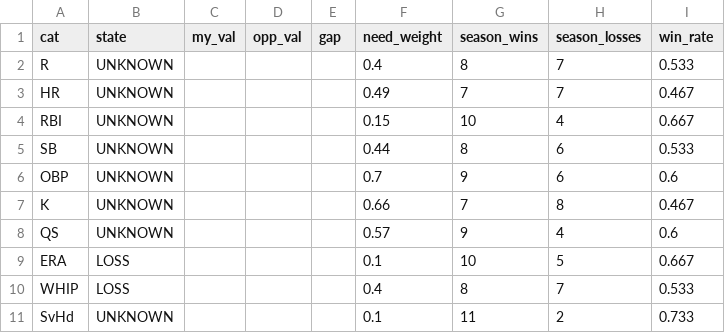
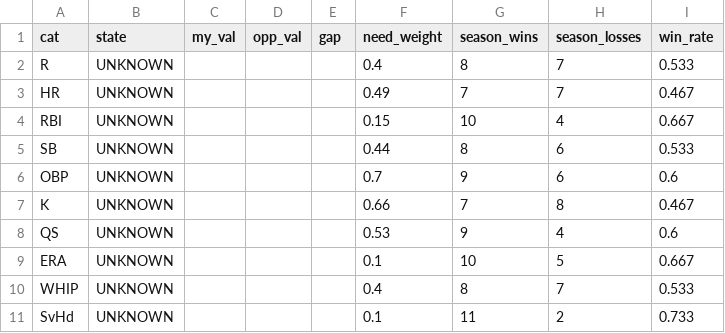
Before and after one commit to nickguarriello/pitch-slap, a CSV file: docs/data/matchup.csv, drawn as a sheet.

```diff
--- a/docs/data/matchup.csv
+++ b/docs/data/matchup.csv
@@ -7,5 +7,5 @@ OBP,UNKNOWN,,,,0.7,9,6,0.6
 K,UNKNOWN,,,,0.66,7,8,0.467
-QS,UNKNOWN,,,,0.57,9,4,0.6
-ERA,LOSS,,,,0.1,10,5,0.667
-WHIP,LOSS,,,,0.4,8,7,0.533
+QS,UNKNOWN,,,,0.53,9,4,0.6
+ERA,UNKNOWN,,,,0.1,10,5,0.667
+WHIP,UNKNOWN,,,,0.4,8,7,0.533
 SvHd,UNKNOWN,,,,0.1,11,2,0.733
```
Also changed, not shown: docs/data/roster.csv, docs/data/waivers.csv, 9 other files.
